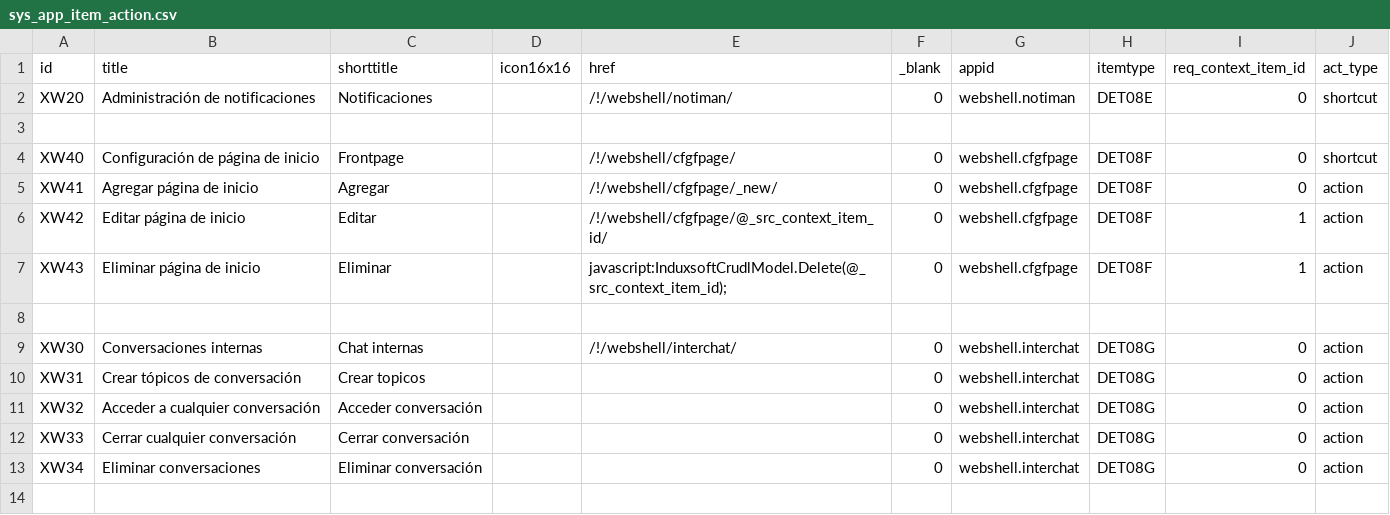
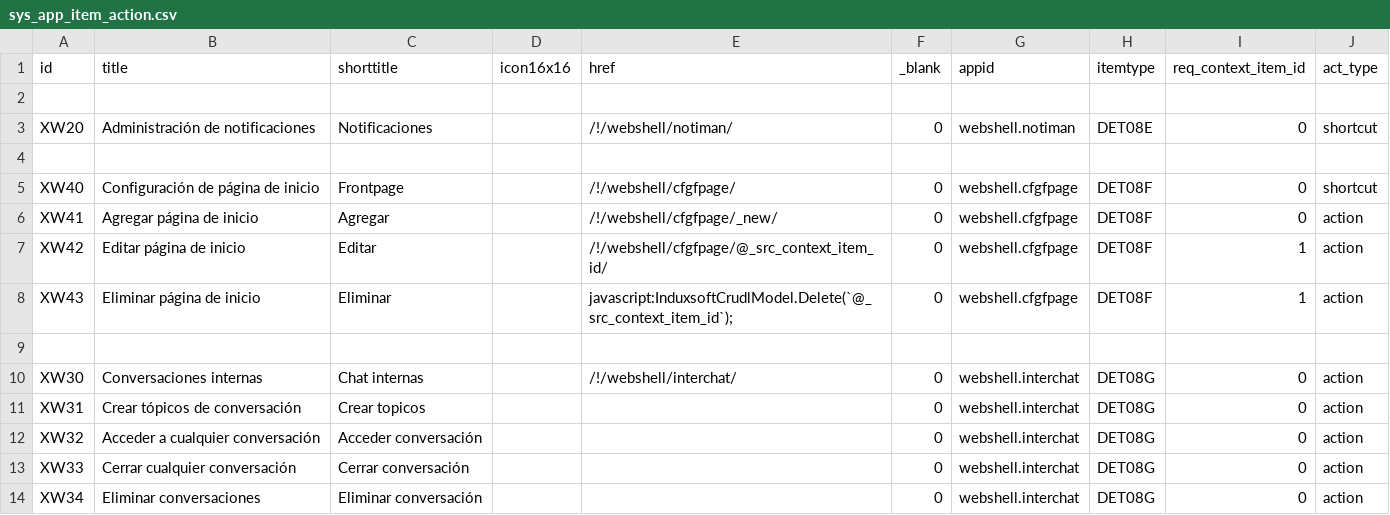
Before and after one commit to Induxsoft/webshell, a CSV file: src/webshell/_install/app_info/sys_app_item_action.csv, drawn as a sheet.

Commit message:
fix (webshell.dkh)

```diff
--- a/src/webshell/_install/app_info/sys_app_item_action.csv
+++ b/src/webshell/_install/app_info/sys_app_item_action.csv
@@ -1,2 +1,3 @@
 "id","title","shorttitle","icon16x16","href","_blank","appid","itemtype","req_context_item_id","act_type"
+
 XW20,Administración de notificaciones,Notificaciones,,"/!/webshell/notiman/",0,webshell.notiman,DET08E,0,shortcut
@@ -6,3 +7,3 @@ XW41,Agregar página de inicio,Agregar,,"/!/webshell/cfgfpage/_new/",0,webshell.
 XW42,Editar página de inicio,Editar,,"/!/webshell/cfgfpage/@_src_context_item_id/",0,webshell.cfgfpage,DET08F,1,action
-XW43,Eliminar página de inicio,Eliminar,,"javascript:InduxsoftCrudlModel.Delete(@_src_context_item_id);",0,webshell.cfgfpage,DET08F,1,action
+XW43,Eliminar página de inicio,Eliminar,,"javascript:InduxsoftCrudlModel.Delete(`@_src_context_item_id`);",0,webshell.cfgfpage,DET08F,1,action
 
```
Also changed, not shown: 1 other file.
